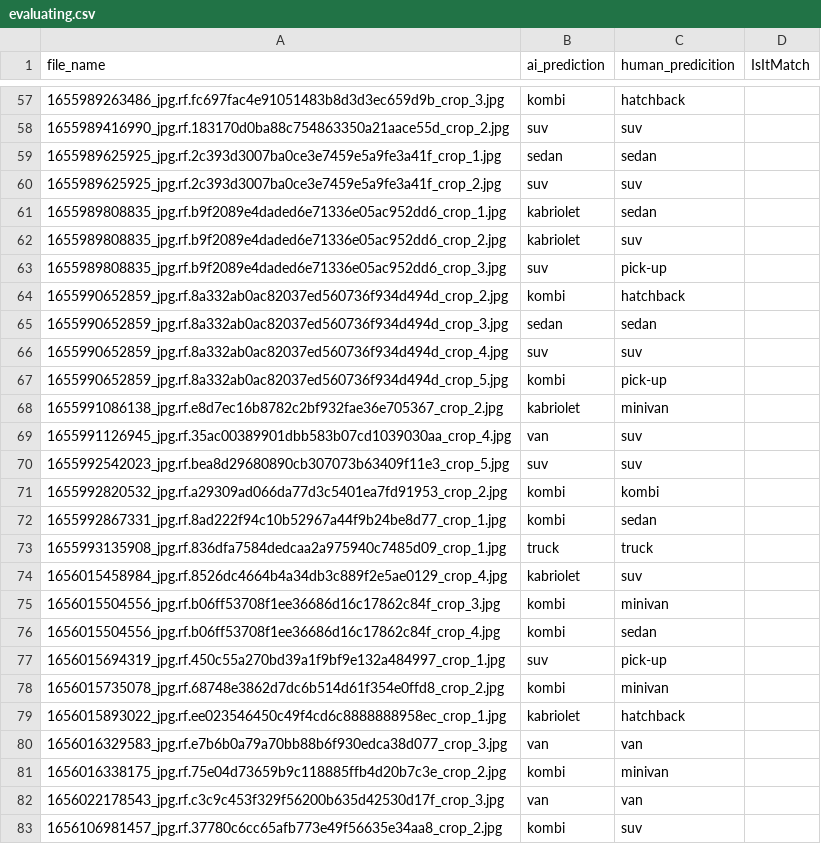
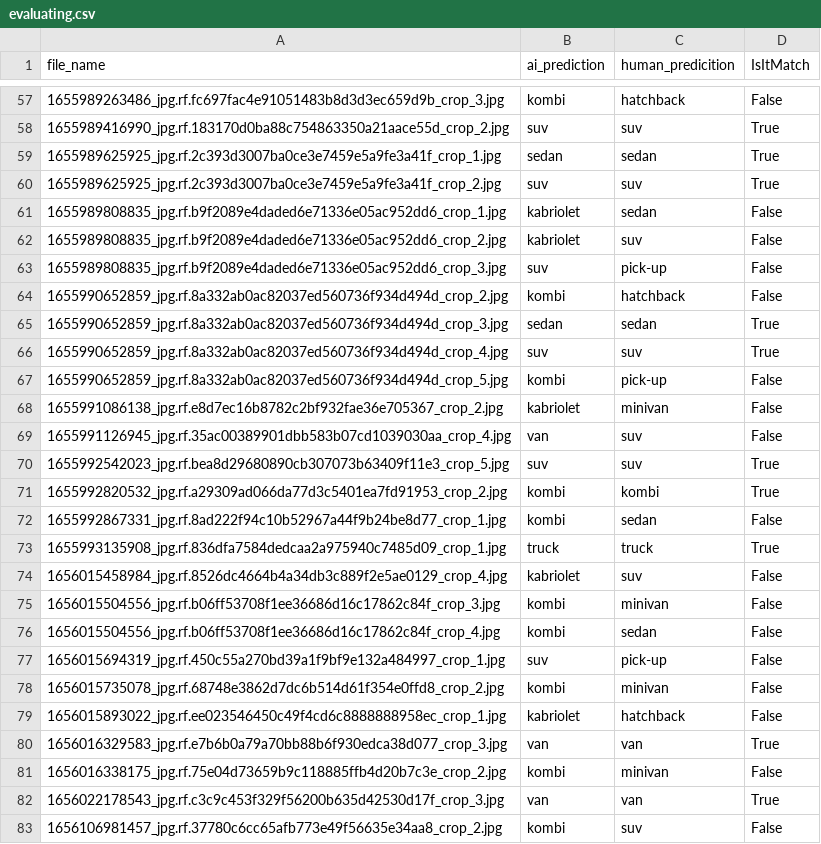
Before and after one commit to cavi-44/CarSegmentation-MakeAndModel-USA, a CSV file: evaluating.csv, drawn as a sheet; only a part is shown, gaps mark what is left out; the diff covers the shown part only.

```diff
--- a/evaluating.csv
+++ b/evaluating.csv
@@ -57,27 +57,27 @@ file_name,ai_prediction,human_predicition,IsItMatch
-1655989263486_jpg.rf.fc697fac4e91051483b8d3d3ec659d9b_crop_3.jpg,kombi,hatchback,
-1655989416990_jpg.rf.183170d0ba88c754863350a21aace55d_crop_2.jpg,suv,suv,
-1655989625925_jpg.rf.2c393d3007ba0ce3e7459e5a9fe3a41f_crop_1.jpg,sedan,sedan,
-1655989625925_jpg.rf.2c393d3007ba0ce3e7459e5a9fe3a41f_crop_2.jpg,suv,suv,
-1655989808835_jpg.rf.b9f2089e4daded6e71336e05ac952dd6_crop_1.jpg,kabriolet,sedan,
-1655989808835_jpg.rf.b9f2089e4daded6e71336e05ac952dd6_crop_2.jpg,kabriolet,suv,
-1655989808835_jpg.rf.b9f2089e4daded6e71336e05ac952dd6_crop_3.jpg,suv,pick-up,
-1655990652859_jpg.rf.8a332ab0ac82037ed560736f934d494d_crop_2.jpg,kombi,hatchback,
-1655990652859_jpg.rf.8a332ab0ac82037ed560736f934d494d_crop_3.jpg,sedan,sedan,
-1655990652859_jpg.rf.8a332ab0ac82037ed560736f934d494d_crop_4.jpg,suv,suv,
-1655990652859_jpg.rf.8a332ab0ac82037ed560736f934d494d_crop_5.jpg,kombi,pick-up,
-1655991086138_jpg.rf.e8d7ec16b8782c2bf932fae36e705367_crop_2.jpg,kabriolet,minivan,
-1655991126945_jpg.rf.35ac00389901dbb583b07cd1039030aa_crop_4.jpg,van,suv,
-1655992542023_jpg.rf.bea8d29680890cb307073b63409f11e3_crop_5.jpg,suv,suv,
-1655992820532_jpg.rf.a29309ad066da77d3c5401ea7fd91953_crop_2.jpg,kombi,kombi,
-1655992867331_jpg.rf.8ad222f94c10b52967a44f9b24be8d77_crop_1.jpg,kombi,sedan,
-1655993135908_jpg.rf.836dfa7584dedcaa2a975940c7485d09_crop_1.jpg,truck,truck,
-1656015458984_jpg.rf.8526dc4664b4a34db3c889f2e5ae0129_crop_4.jpg,kabriolet,suv,
-1656015504556_jpg.rf.b06ff53708f1ee36686d16c17862c84f_crop_3.jpg,kombi,minivan,
-1656015504556_jpg.rf.b06ff53708f1ee36686d16c17862c84f_crop_4.jpg,kombi,sedan,
-1656015694319_jpg.rf.450c55a270bd39a1f9bf9e132a484997_crop_1.jpg,suv,pick-up,
-1656015735078_jpg.rf.68748e3862d7dc6b514d61f354e0ffd8_crop_2.jpg,kombi,minivan,
-1656015893022_jpg.rf.ee023546450c49f4cd6c8888888958ec_crop_1.jpg,kabriolet,hatchback,
-1656016329583_jpg.rf.e7b6b0a79a70bb88b6f930edca38d077_crop_3.jpg,van,van,
-1656016338175_jpg.rf.75e04d73659b9c118885ffb4d20b7c3e_crop_2.jpg,kombi,minivan,
-1656022178543_jpg.rf.c3c9c453f329f56200b635d42530d17f_crop_3.jpg,van,van,
-1656106981457_jpg.rf.37780c6cc65afb773e49f56635e34aa8_crop_2.jpg,kombi,suv,
+1655989263486_jpg.rf.fc697fac4e91051483b8d3d3ec659d9b_crop_3.jpg,kombi,hatchback,False
+1655989416990_jpg.rf.183170d0ba88c754863350a21aace55d_crop_2.jpg,suv,suv,True
+1655989625925_jpg.rf.2c393d3007ba0ce3e7459e5a9fe3a41f_crop_1.jpg,sedan,sedan,True
+1655989625925_jpg.rf.2c393d3007ba0ce3e7459e5a9fe3a41f_crop_2.jpg,suv,suv,True
+1655989808835_jpg.rf.b9f2089e4daded6e71336e05ac952dd6_crop_1.jpg,kabriolet,sedan,False
+1655989808835_jpg.rf.b9f2089e4daded6e71336e05ac952dd6_crop_2.jpg,kabriolet,suv,False
+1655989808835_jpg.rf.b9f2089e4daded6e71336e05ac952dd6_crop_3.jpg,suv,pick-up,False
+1655990652859_jpg.rf.8a332ab0ac82037ed560736f934d494d_crop_2.jpg,kombi,hatchback,False
+1655990652859_jpg.rf.8a332ab0ac82037ed560736f934d494d_crop_3.jpg,sedan,sedan,True
+1655990652859_jpg.rf.8a332ab0ac82037ed560736f934d494d_crop_4.jpg,suv,suv,True
+1655990652859_jpg.rf.8a332ab0ac82037ed560736f934d494d_crop_5.jpg,kombi,pick-up,False
+1655991086138_jpg.rf.e8d7ec16b8782c2bf932fae36e705367_crop_2.jpg,kabriolet,minivan,False
+1655991126945_jpg.rf.35ac00389901dbb583b07cd1039030aa_crop_4.jpg,van,suv,False
+1655992542023_jpg.rf.bea8d29680890cb307073b63409f11e3_crop_5.jpg,suv,suv,True
+1655992820532_jpg.rf.a29309ad066da77d3c5401ea7fd91953_crop_2.jpg,kombi,kombi,True
+1655992867331_jpg.rf.8ad222f94c10b52967a44f9b24be8d77_crop_1.jpg,kombi,sedan,False
+1655993135908_jpg.rf.836dfa7584dedcaa2a975940c7485d09_crop_1.jpg,truck,truck,True
+1656015458984_jpg.rf.8526dc4664b4a34db3c889f2e5ae0129_crop_4.jpg,kabriolet,suv,False
+1656015504556_jpg.rf.b06ff53708f1ee36686d16c17862c84f_crop_3.jpg,kombi,minivan,False
+1656015504556_jpg.rf.b06ff53708f1ee36686d16c17862c84f_crop_4.jpg,kombi,sedan,False
+1656015694319_jpg.rf.450c55a270bd39a1f9bf9e132a484997_crop_1.jpg,suv,pick-up,False
+1656015735078_jpg.rf.68748e3862d7dc6b514d61f354e0ffd8_crop_2.jpg,kombi,minivan,False
+1656015893022_jpg.rf.ee023546450c49f4cd6c8888888958ec_crop_1.jpg,kabriolet,hatchback,False
+1656016329583_jpg.rf.e7b6b0a79a70bb88b6f930edca38d077_crop_3.jpg,van,van,True
+1656016338175_jpg.rf.75e04d73659b9c118885ffb4d20b7c3e_crop_2.jpg,kombi,minivan,False
+1656022178543_jpg.rf.c3c9c453f329f56200b635d42530d17f_crop_3.jpg,van,van,True
+1656106981457_jpg.rf.37780c6cc65afb773e49f56635e34aa8_crop_2.jpg,kombi,suv,False
```
Also changed, not shown: 94 edited cells elsewhere in this file.
